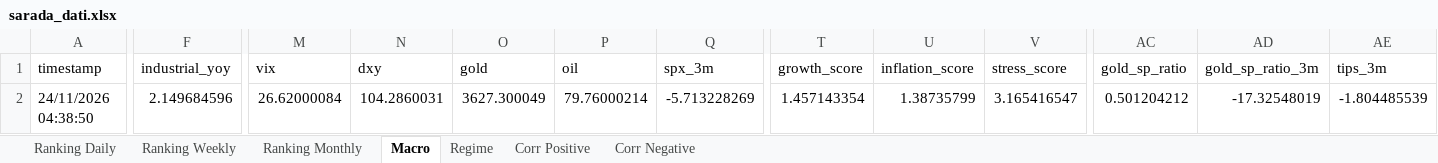
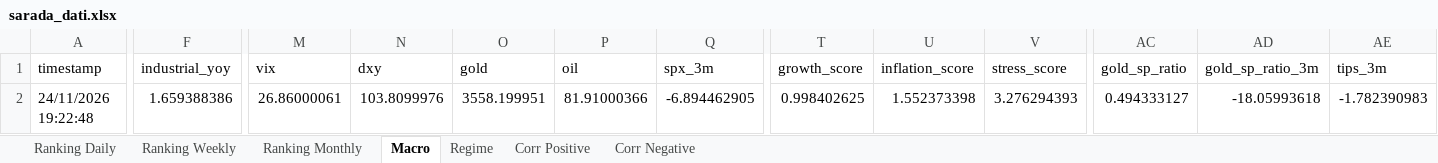
Before and after one commit to giapal96-star/jennifer-trading-dashbord, an Excel workbook: docs/sarada_dati.xlsx, sheet Macro, drawn as a sheet; only a part is shown, gaps mark what is left out; values as stored, in another font and other column widths than the file's, no borders; the diff covers the shown part only; the diff names each change by its address in the sheet, - before the commit and + after, or states it on an @@ line.

```diff
--- a/docs/sarada_dati.xlsx (sheet Macro)
+++ b/docs/sarada_dati.xlsx (sheet Macro)
-A2 (timestamp): 24/11/2026 04:38:50
+A2 (timestamp): 24/11/2026 19:22:48
-F2 (industrial_yoy): 2.149684596
+F2 (industrial_yoy): 1.659388386
-M2 (vix): 26.62000084
+M2 (vix): 26.86000061
-N2 (dxy): 104.2860031
+N2 (dxy): 103.8099976
-O2 (gold): 3627.300049
+O2 (gold): 3558.199951
-P2 (oil): 79.76000214
+P2 (oil): 81.91000366
-Q2 (spx_3m): -5.713228269
+Q2 (spx_3m): -6.894462905
-T2 (growth_score): 1.457143354
+T2 (growth_score): 0.998402625
-U2 (inflation_score): 1.38735799
+U2 (inflation_score): 1.552373398
-V2 (stress_score): 3.165416547
+V2 (stress_score): 3.276294393
-AC2 (gold_sp_ratio): 0.501204212
+AC2 (gold_sp_ratio): 0.494333127
-AD2 (gold_sp_ratio_3m): -17.32548019
+AD2 (gold_sp_ratio_3m): -18.05993618
-AE2 (tips_3m): -1.804485539
+AE2 (tips_3m): -1.782390983
```
Also changed, not shown: 3 edited cells elsewhere in this sheet, sheet Ranking Weekly, sheet Ranking Daily, sheet Ranking Monthly, sheet Corr Negative, sheet Corr Positive, sheet Regime, 2 other files.
